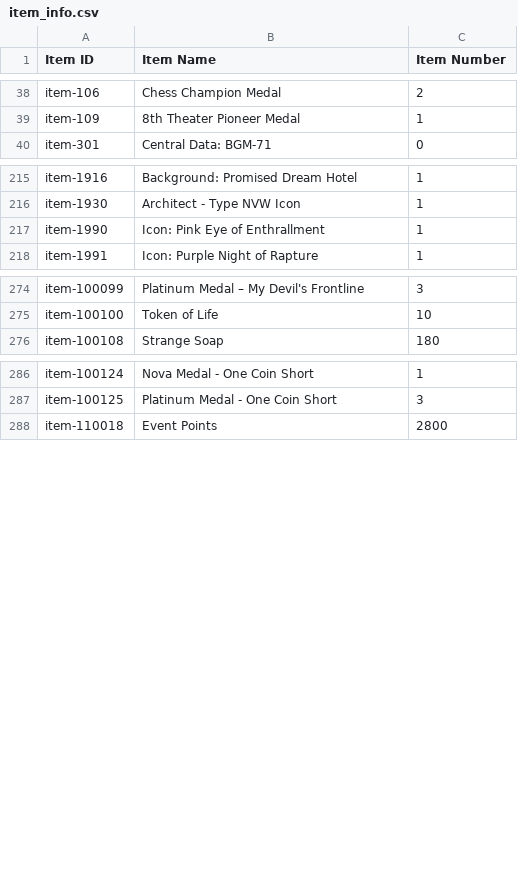
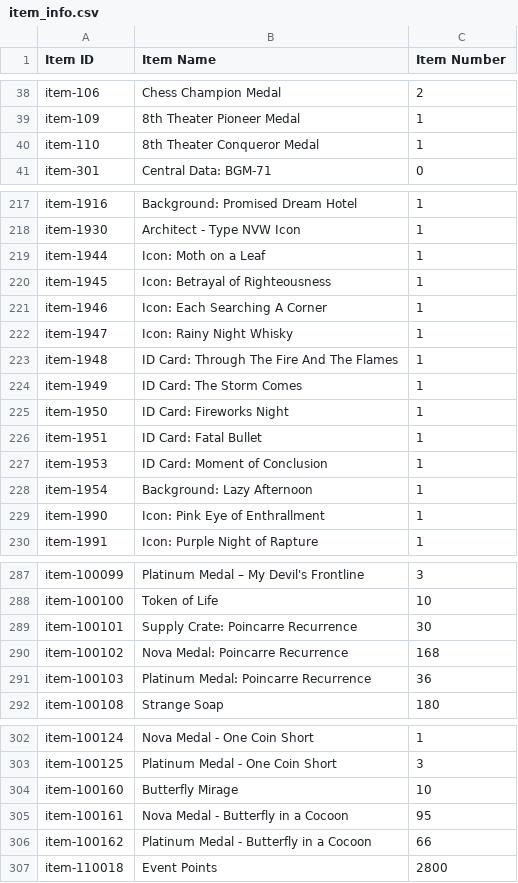
Before and after one commit to BlackrockDrifter/GFAlarm-Data, a CSV file: item_info.csv, drawn as a sheet; only a part is shown, gaps mark what is left out; the diff covers the shown part only; the diff names each change by its address in the sheet, - before the commit and + after, or states it on an @@ line.

```diff
--- a/item_info.csv
+++ b/item_info.csv
+row 40: item-110 | 8th Theater Conqueror Medal | 1
+row 219: item-1944 | Icon: Moth on a Leaf | 1
+row 220: item-1945 | Icon: Betrayal of Righteousness | 1
+row 221: item-1946 | Icon: Each Searching A Corner | 1
+row 222: item-1947 | Icon: Rainy Night Whisky | 1
+row 223: item-1948 | ID Card: Through The Fire And The Flames | 1
+row 224: item-1949 | ID Card: The Storm Comes | 1
+row 225: item-1950 | ID Card: Fireworks Night | 1
+row 226: item-1951 | ID Card: Fatal Bullet | 1
+row 227: item-1953 | ID Card: Moment of Conclusion | 1
+row 228: item-1954 | Background: Lazy Afternoon | 1
+row 289: item-100101 | Supply Crate: Poincarre Recurrence | 30
+row 290: item-100102 | Nova Medal: Poincarre Recurrence | 168
+row 291: item-100103 | Platinum Medal: Poincarre Recurrence | 36
+row 304: item-100160 | Butterfly Mirage | 10
+row 305: item-100161 | Nova Medal - Butterfly in a Cocoon | 95
+row 306: item-100162 | Platinum Medal - Butterfly in a Cocoon | 66
```
Also changed, not shown: 9 added rows, 2 removed rows and 60 edited cells elsewhere in this file, coalition_info.csv, fairy_info.csv, 2 other files.
